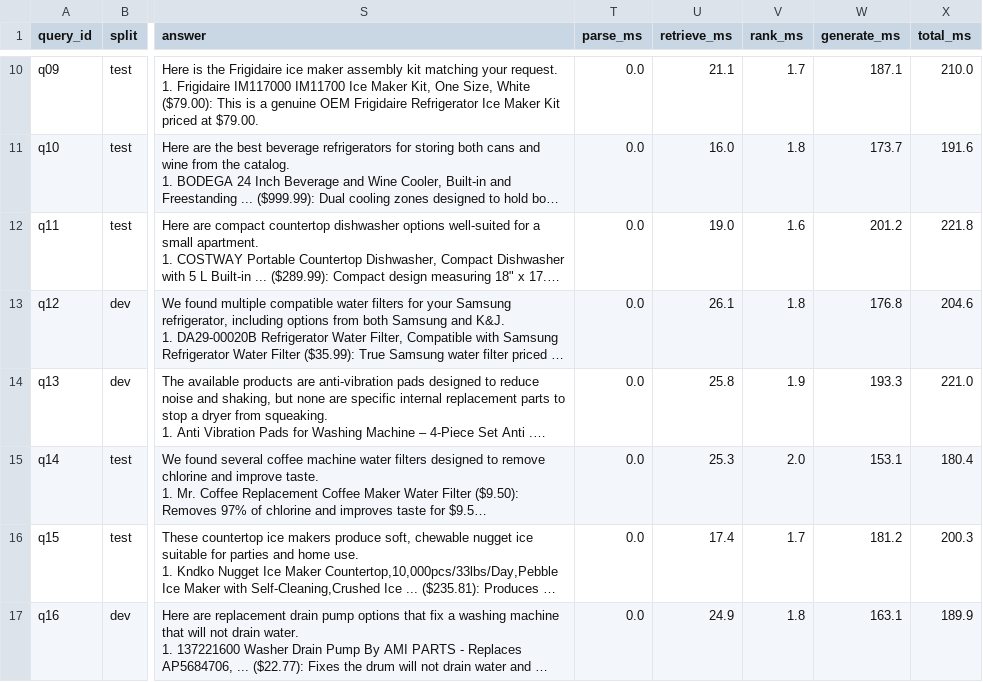
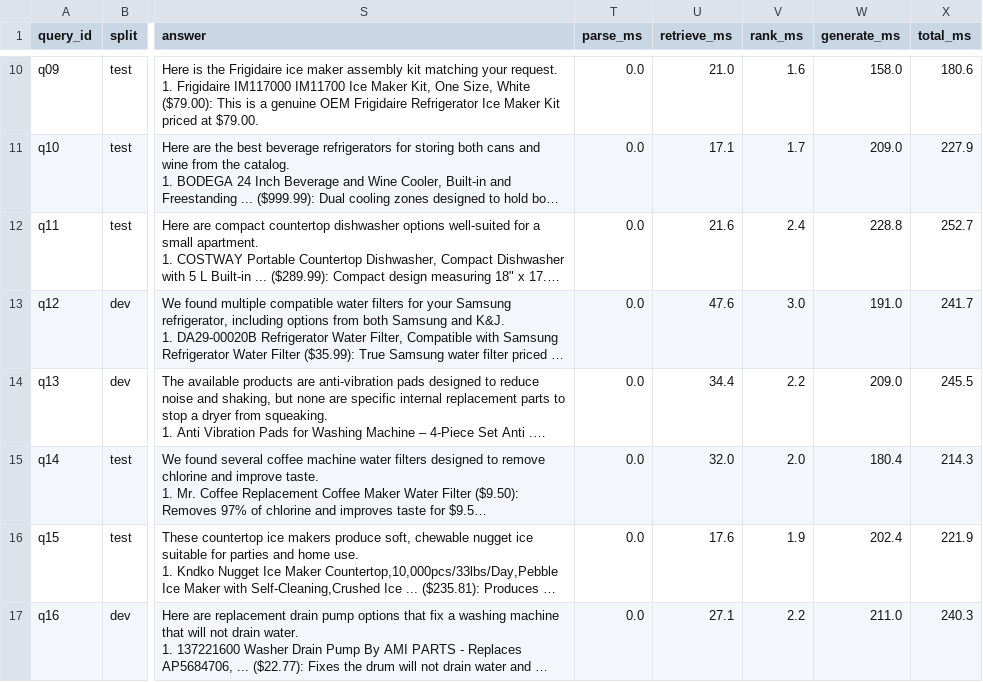
Before and after one commit to Maaz-Amjad/ai-shopping-concierge, a CSV file: eval/results/generation.csv, drawn as a sheet; only a part is shown, gaps mark what is left out; long unchanged cells end in …; the diff covers the shown part only; the diff names each change by its address in the sheet, - before the commit and + after, or states it on an @@ line.

```diff
--- a/eval/results/generation.csv
+++ b/eval/results/generation.csv
-U10 (retrieve_ms): 21.1
+U10 (retrieve_ms): 21.0
-V10 (rank_ms): 1.7
+V10 (rank_ms): 1.6
-W10 (generate_ms): 187.1
+W10 (generate_ms): 158.0
-X10 (total_ms): 210.0
+X10 (total_ms): 180.6
-U11 (retrieve_ms): 16.0
+U11 (retrieve_ms): 17.1
-V11 (rank_ms): 1.8
+V11 (rank_ms): 1.7
-W11 (generate_ms): 173.7
+W11 (generate_ms): 209.0
-X11 (total_ms): 191.6
+X11 (total_ms): 227.9
-U12 (retrieve_ms): 19.0
+U12 (retrieve_ms): 21.6
-V12 (rank_ms): 1.6
+V12 (rank_ms): 2.4
-W12 (generate_ms): 201.2
+W12 (generate_ms): 228.8
-X12 (total_ms): 221.8
+X12 (total_ms): 252.7
-U13 (retrieve_ms): 26.1
+U13 (retrieve_ms): 47.6
-V13 (rank_ms): 1.8
+V13 (rank_ms): 3.0
-W13 (generate_ms): 176.8
+W13 (generate_ms): 191.0
-X13 (total_ms): 204.6
+X13 (total_ms): 241.7
-U14 (retrieve_ms): 25.8
+U14 (retrieve_ms): 34.4
-V14 (rank_ms): 1.9
+V14 (rank_ms): 2.2
-W14 (generate_ms): 193.3
+W14 (generate_ms): 209.0
-X14 (total_ms): 221.0
+X14 (total_ms): 245.5
-U15 (retrieve_ms): 25.3
+U15 (retrieve_ms): 32.0
-W15 (generate_ms): 153.1
+W15 (generate_ms): 180.4
-X15 (total_ms): 180.4
+X15 (total_ms): 214.3
-U16 (retrieve_ms): 17.4
+U16 (retrieve_ms): 17.6
-V16 (rank_ms): 1.7
+V16 (rank_ms): 1.9
-W16 (generate_ms): 181.2
+W16 (generate_ms): 202.4
-X16 (total_ms): 200.3
+X16 (total_ms): 221.9
-U17 (retrieve_ms): 24.9
+U17 (retrieve_ms): 27.1
-V17 (rank_ms): 1.8
+V17 (rank_ms): 2.2
-W17 (generate_ms): 163.1
+W17 (generate_ms): 211.0
-X17 (total_ms): 189.9
+X17 (total_ms): 240.3
```
Also changed, not shown: 65 edited cells elsewhere in this file, 1 other file.
